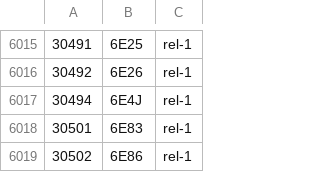
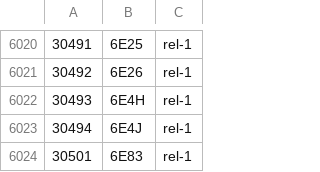
Before and after one commit to yokochi47/BMRBxTool, a CSV file: schema/BMRB_PDB_match.csv, drawn as a sheet; only a part is shown, gaps mark what is left out; the shorter side is filled out with more unchanged rows; the diff covers the shown part only.

```diff
--- a/schema/BMRB_PDB_match.csv
+++ b/schema/BMRB_PDB_match.csv
@@ -6016,2 +6021,3 @@
 30492,6E26,rel-1
+30493,6E4H,rel-1
 30494,6E4J,rel-1
```
Also changed, not shown: 5 added rows elsewhere in this file, 1 other file.
